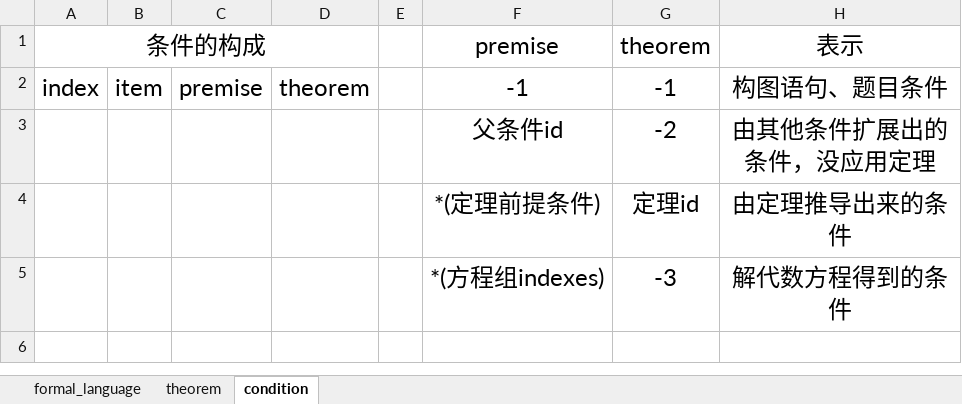
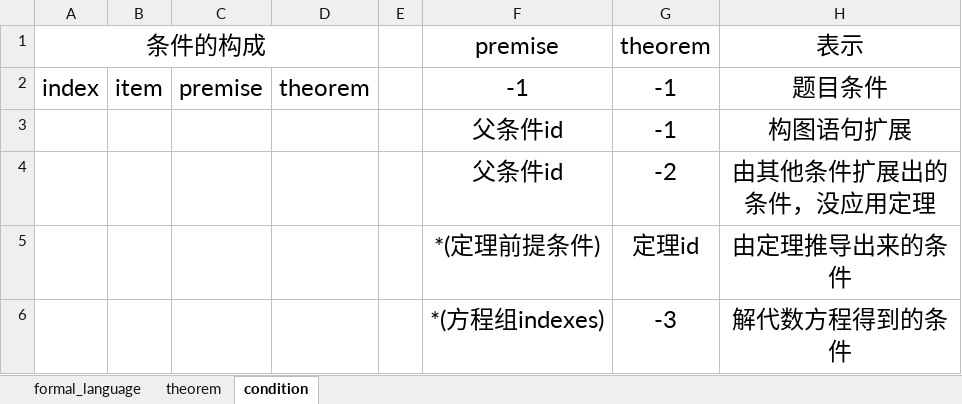
Before and after one commit to BitSecret/HyperGNet, an Excel workbook: GeoMechanical/doc/formal_language v1.0.xlsx, sheet condition, drawn as a sheet; values as stored, in another font and other column widths than the file's, no borders; the diff names each change by its address in the sheet, - before the commit and + after, or states it on an @@ line.

```diff
--- a/GeoMechanical/doc/formal_language v1.0.xlsx (sheet condition)
+++ b/GeoMechanical/doc/formal_language v1.0.xlsx (sheet condition)
-H2 (表示): 构图语句、题目条件
+H2 (表示): 题目条件
+row 3:  |  |  |  |  | 父条件id | -1 | 构图语句扩展
```
Also changed, not shown: sheet theorem, 4 other files.
